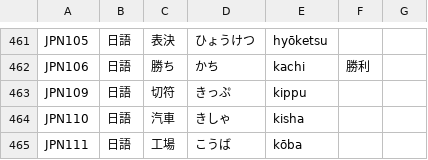
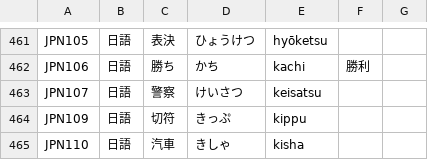
Before and after one commit to haiangdict/HLDPwn, a CSV file: data/HLD-Etymology.csv, drawn as a sheet; only a part is shown, gaps mark what is left out; the shorter side is filled out with more unchanged rows; the diff names each change by its address in the sheet, - before the commit and + after, or states it on an @@ line.

```diff
--- a/data/HLD-Etymology.csv
+++ b/data/HLD-Etymology.csv
+row 463: JPN107 | 日語 | 警察 | けいさつ | keisatsu
```
